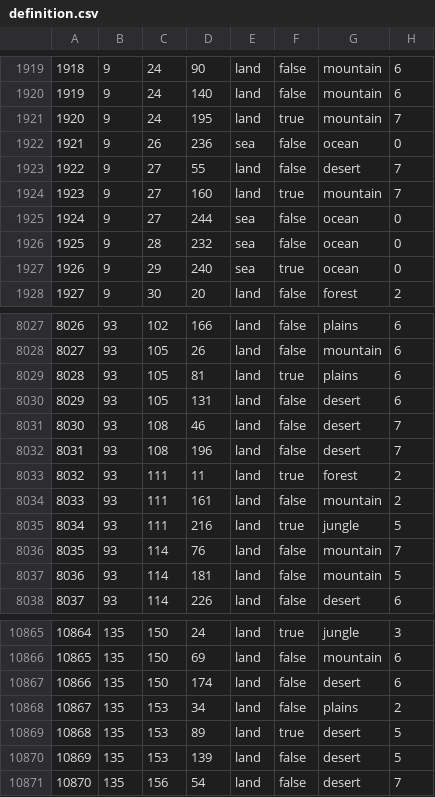
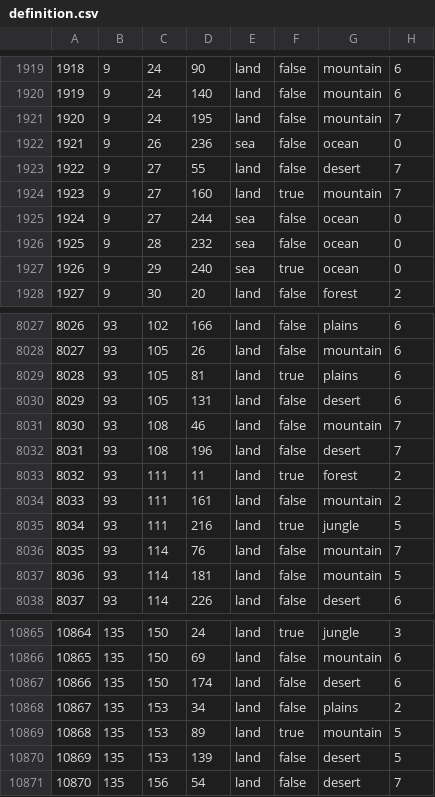
Before and after one commit to SilentEnforcer/tgwr-mod, a CSV file: map/definition.csv, drawn as a sheet; only a part is shown, gaps mark what is left out.

```diff
--- a/map/definition.csv
+++ b/map/definition.csv
@@ -1920,3 +1920,3 @@
 1919;9;24;140;land;false;mountain;6
-1920;9;24;195;land;true;mountain;7
+1920;9;24;195;land;false;mountain;7
 1921;9;26;236;sea;false;ocean;0
@@ -8030,3 +8030,3 @@
 8029;93;105;131;land;false;desert;6
-8030;93;108;46;land;false;desert;7
+8030;93;108;46;land;false;mountain;7
 8031;93;108;196;land;false;desert;7
@@ -10868,3 +10868,3 @@
 10867;135;153;34;land;false;plains;2
-10868;135;153;89;land;true;desert;5
+10868;135;153;89;land;true;mountain;5
 10869;135;153;139;land;false;desert;5
```
Also changed, not shown: 29 other files.
